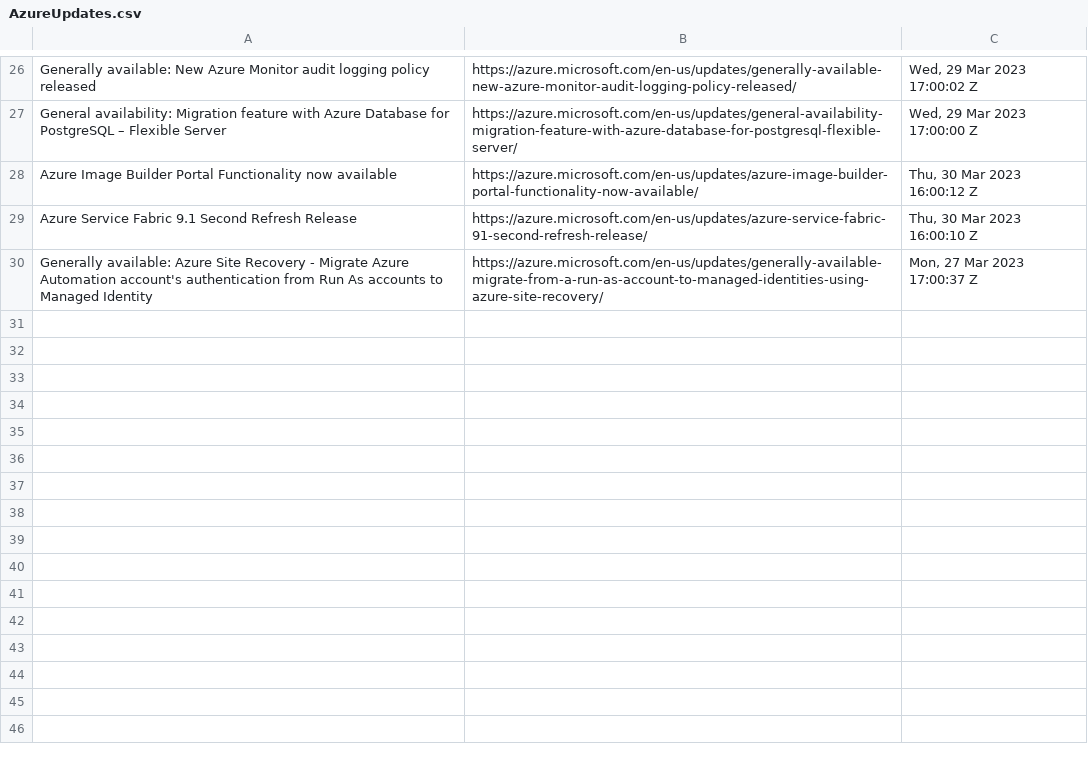
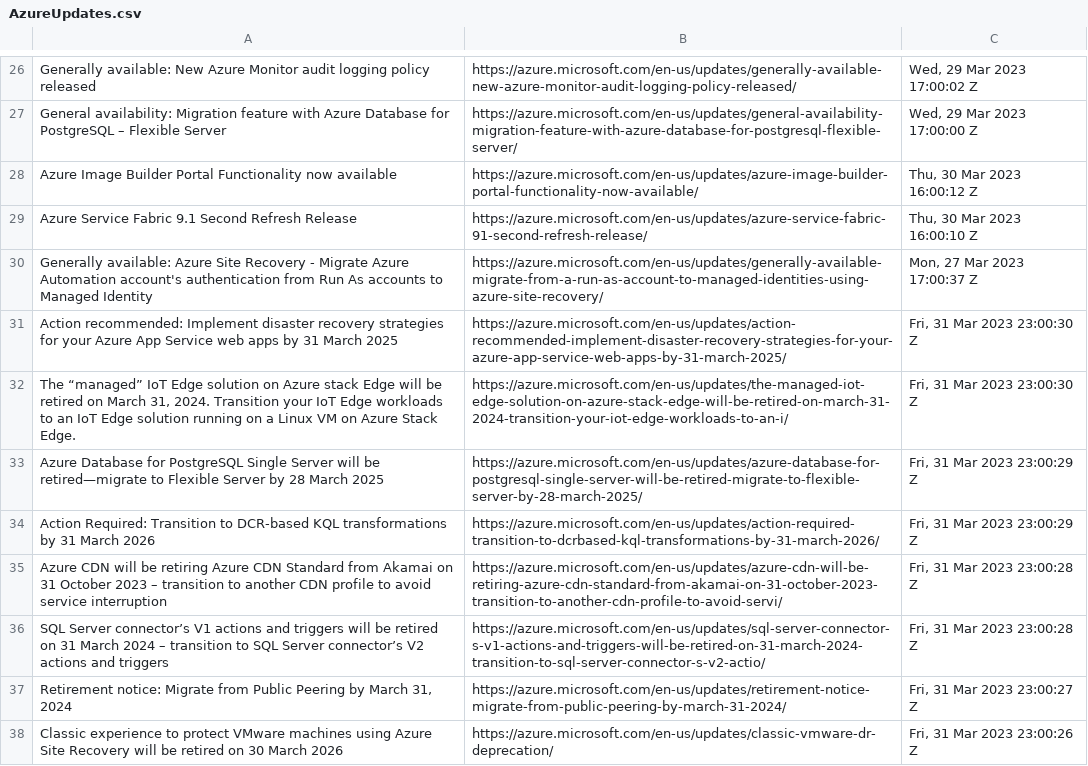
Before and after one commit to wilfriedwoivre/feedly, a CSV file: items/AzureUpdates.csv, drawn as a sheet; only a part is shown, gaps mark what is left out.

Commit message:
Read RSS items

```diff
--- a/items/AzureUpdates.csv
+++ b/items/AzureUpdates.csv
@@ -30 +30,9 @@ Azure Service Fabric 9.1 Second Refresh Release,https://azure.microsoft.com/en-u
 Generally available: Azure Site Recovery - Migrate Azure Automation account's authentication from Run As accounts to Managed Identity,https://azure.microsoft.com/en-us/updates/generally-available-migrate-from-a-run-as-account-to-managed-identities-using-azure-site-recovery/,"Mon, 27 Mar 2023 17:00:37 Z"
+Action recommended: Implement disaster recovery strategies for your Azure App Service web apps by 31 March 2025,https://azure.microsoft.com/en-us/updates/action-recommended-implement-disaster-recovery-strategies-for-your-azure-app-service-web-apps-by-31-march-2025/,"Fri, 31 Mar 2023 23:00:30 Z"
+"The “managed” IoT Edge solution on Azure stack Edge will be retired on March 31, 2024. Transition your IoT Edge workloads to an IoT Edge solution running on a Linux VM on Azure Stack Edge.",https://azure.microsoft.com/en-us/updates/the-managed-iot-edge-solution-on-azure-stack-edge-will-be-retired-on-march-31-2024-transition-your-iot-edge-workloads-to-an-i/,"Fri, 31 Mar 2023 23:00:30 Z"
+Azure Database for PostgreSQL Single Server will be retired—migrate to Flexible Server by 28 March 2025,https://azure.microsoft.com/en-us/updates/azure-database-for-postgresql-single-server-will-be-retired-migrate-to-flexible-server-by-28-march-2025/,"Fri, 31 Mar 2023 23:00:29 Z"
+Action Required: Transition to DCR-based KQL transformations by 31 March 2026,https://azure.microsoft.com/en-us/updates/action-required-transition-to-dcrbased-kql-transformations-by-31-march-2026/,"Fri, 31 Mar 2023 23:00:29 Z"
+Azure CDN will be retiring Azure CDN Standard from Akamai on 31 October 2023 – transition to another CDN profile to avoid service interruption,https://azure.microsoft.com/en-us/updates/azure-cdn-will-be-retiring-azure-cdn-standard-from-akamai-on-31-october-2023-transition-to-another-cdn-profile-to-avoid-servi/,"Fri, 31 Mar 2023 23:00:28 Z"
+SQL Server connector’s V1 actions and triggers will be retired on 31 March 2024 – transition to SQL Server connector’s V2 actions and triggers,https://azure.microsoft.com/en-us/updates/sql-server-connector-s-v1-actions-and-triggers-will-be-retired-on-31-march-2024-transition-to-sql-server-connector-s-v2-actio/,"Fri, 31 Mar 2023 23:00:28 Z"
+"Retirement notice: Migrate from Public Peering by March 31, 2024",https://azure.microsoft.com/en-us/updates/retirement-notice-migrate-from-public-peering-by-march-31-2024/,"Fri, 31 Mar 2023 23:00:27 Z"
+Classic experience to protect VMware machines using Azure Site Recovery will be retired on 30 March 2026,https://azure.microsoft.com/en-us/updates/classic-vmware-dr-deprecation/,"Fri, 31 Mar 2023 23:00:26 Z"
```
